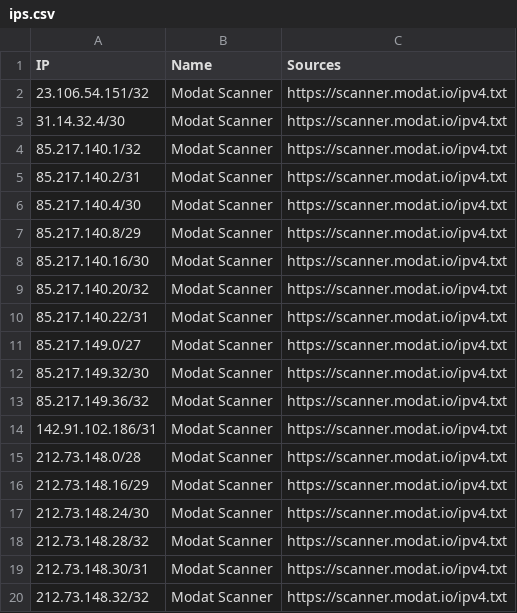
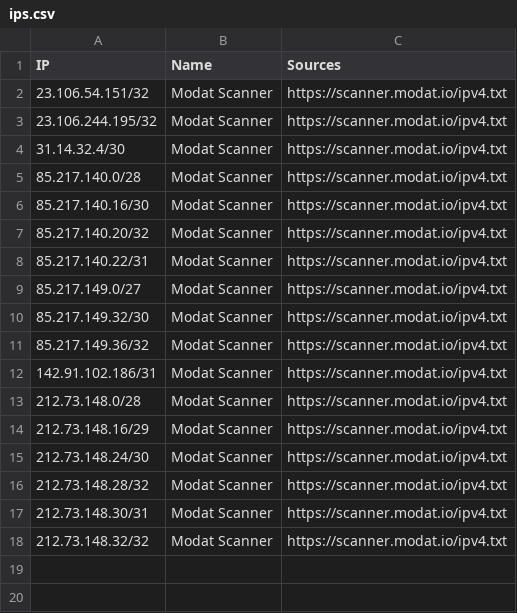
Before and after one commit to sefinek/known-bots-ip-whitelist, a CSV file: lists/modat/ips.csv, drawn as a sheet.

Commit message:
Auto-update IP lists (9 modified files) - Tue, 03 Feb 2026 00:00:37 GMT

```diff
--- a/lists/modat/ips.csv
+++ b/lists/modat/ips.csv
@@ -2,7 +2,5 @@ IP,Name,Sources
 23.106.54.151/32,Modat Scanner,https://scanner.modat.io/ipv4.txt
+23.106.244.195/32,Modat Scanner,https://scanner.modat.io/ipv4.txt
 31.14.32.4/30,Modat Scanner,https://scanner.modat.io/ipv4.txt
-85.217.140.1/32,Modat Scanner,https://scanner.modat.io/ipv4.txt
-85.217.140.2/31,Modat Scanner,https://scanner.modat.io/ipv4.txt
-85.217.140.4/30,Modat Scanner,https://scanner.modat.io/ipv4.txt
-85.217.140.8/29,Modat Scanner,https://scanner.modat.io/ipv4.txt
+85.217.140.0/28,Modat Scanner,https://scanner.modat.io/ipv4.txt
 85.217.140.16/30,Modat Scanner,https://scanner.modat.io/ipv4.txt
```
Also changed, not shown: lists/webpagetestbot/ips.csv, 7 other files.
